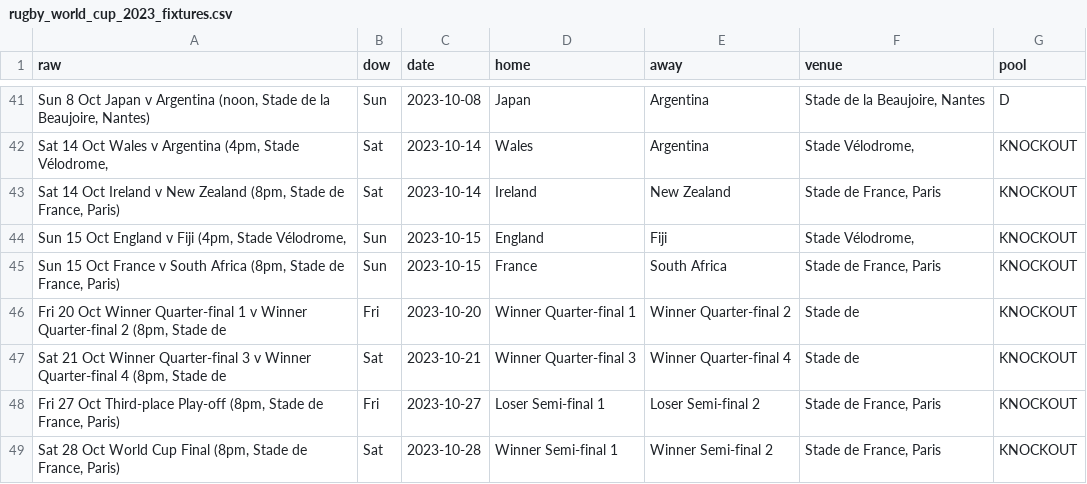
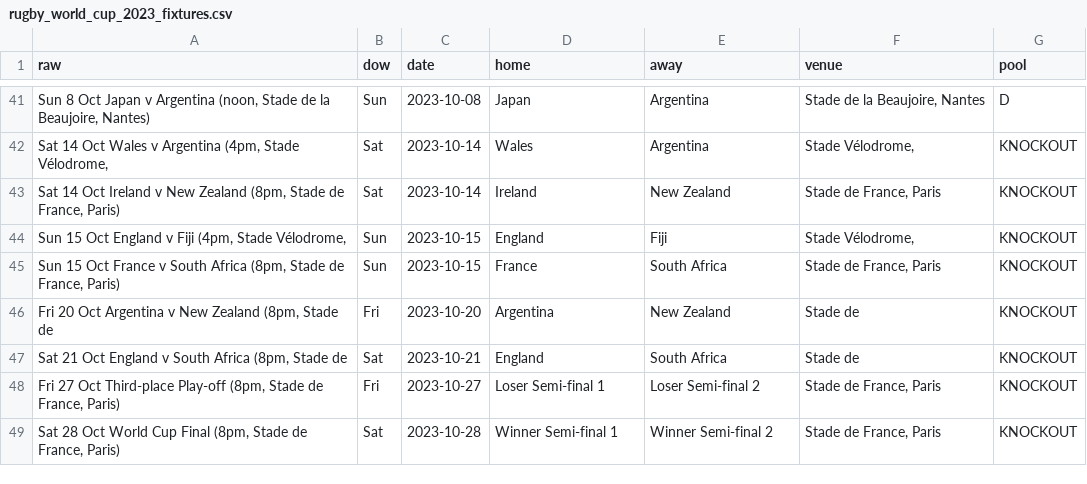
Before and after one commit to nassimTalebathy/super-gubru, a CSV file: rugby_world_cup_2023_fixtures.csv, drawn as a sheet; only a part is shown, gaps mark what is left out.

Commit message:
Semis

```diff
--- a/rugby_world_cup_2023_fixtures.csv
+++ b/rugby_world_cup_2023_fixtures.csv
@@ -45,4 +45,4 @@ raw,dow,date,home,away,venue,pool
 "Sun 15 Oct France v South Africa (8pm, Stade de France, Paris)",Sun,2023-10-15,France,South Africa,"Stade de France, Paris",KNOCKOUT
-"Fri 20 Oct Winner Quarter-final 1 v Winner Quarter-final 2 (8pm, Stade de",Fri,2023-10-20,Winner Quarter-final 1,Winner Quarter-final 2,Stade de,KNOCKOUT
-"Sat 21 Oct Winner Quarter-final 3 v Winner Quarter-final 4 (8pm, Stade de",Sat,2023-10-21,Winner Quarter-final 3,Winner Quarter-final 4,Stade de,KNOCKOUT
+"Fri 20 Oct Argentina v New Zealand (8pm, Stade de",Fri,2023-10-20,Argentina,New Zealand,Stade de,KNOCKOUT
+"Sat 21 Oct England v South Africa (8pm, Stade de",Sat,2023-10-21,England,South Africa,Stade de,KNOCKOUT
 "Fri 27 Oct Third-place Play-off (8pm, Stade de France, Paris)",Fri,2023-10-27,Loser Semi-final 1,Loser Semi-final 2,"Stade de France, Paris",KNOCKOUT
```
